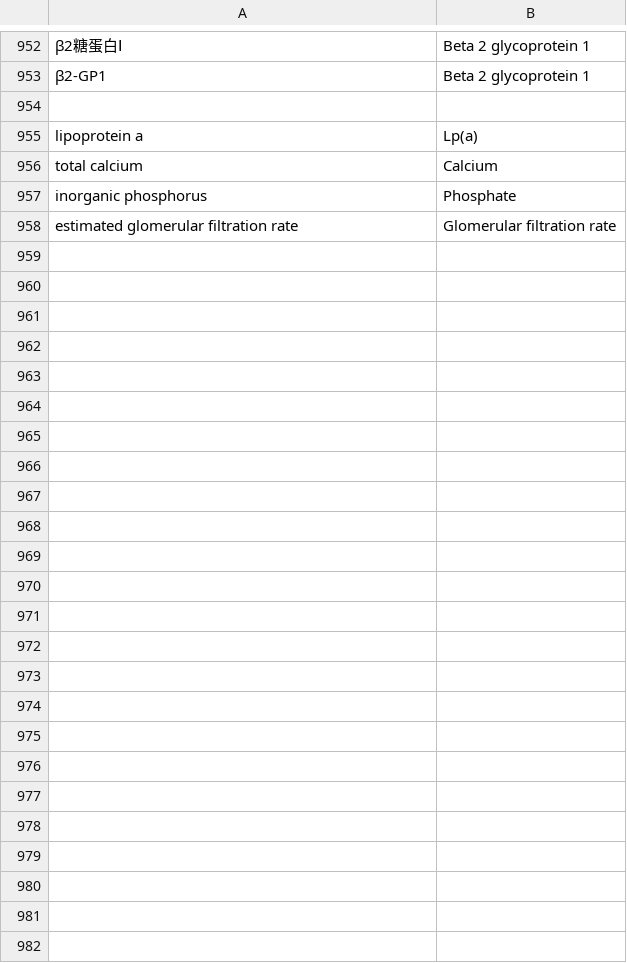
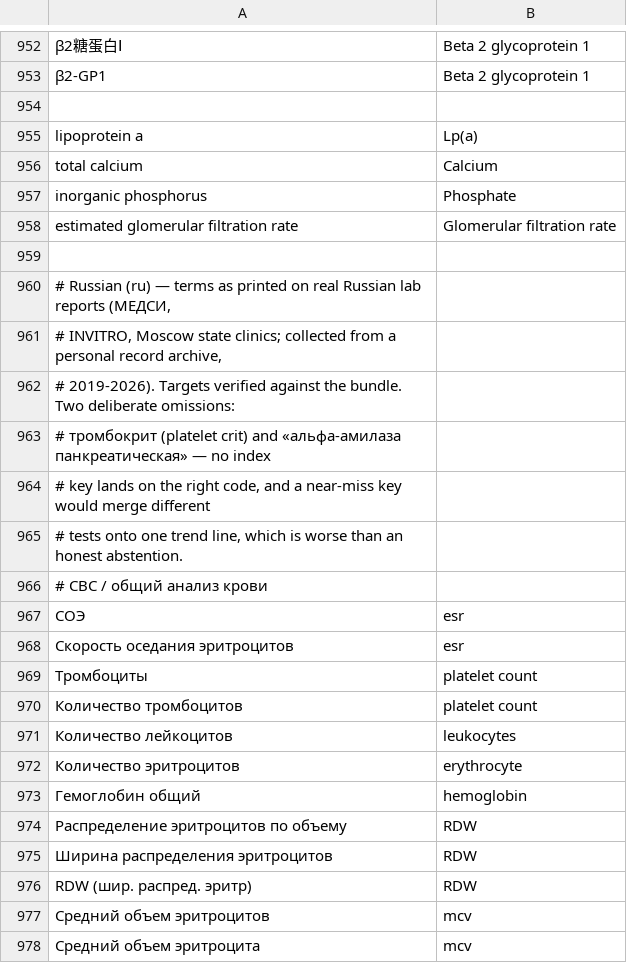
Before and after one commit to cailiang9thu/mirobody, a TSV file: mirobody/res/resolver_overrides.tsv, drawn as a sheet; only a part is shown, gaps mark what is left out; the diff covers the shown part only; the diff names each change by its address in the sheet, - before the commit and + after, or states it on an @@ line.

Commit message:
resolver: Russian and Estonian lab-panel terms (#88)
~80 override rows for Russian lab reports (CBC, biochemistry, thyroid,
vitamins) and three Estonian vitamin spellings, with 38 coverage cases.
The Russian panel goes from 14/82 to 82/82 resolved.

```diff
--- a/mirobody/res/resolver_overrides.tsv
+++ b/mirobody/res/resolver_overrides.tsv
+row 959: (empty)
+row 960: # Russian (ru) — terms as printed on real Russian lab reports (МЕДСИ,
+row 961: # INVITRO, Moscow state clinics; collected from a personal record archive,
+row 962: # 2019-2026). Targets verified against the bundle. Two deliberate omissions:
+row 963: # тромбокрит (platelet crit) and «альфа-амилаза панкреатическая» — no index
+row 964: # key lands on the right code, and a near-miss key would merge different
+row 965: # tests onto one trend line, which is worse than an honest abstention.
+row 966: # CBC / общий анализ крови
+row 967: СОЭ | esr
+row 968: Скорость оседания эритроцитов | esr
+row 969: Тромбоциты | platelet count
+row 970: Количество тромбоцитов | platelet count
+row 971: Количество лейкоцитов | leukocytes
+row 972: Количество эритроцитов | erythrocyte
+row 973: Гемоглобин общий | hemoglobin
+row 974: Распределение эритроцитов по объему | RDW
+row 975: Ширина распределения эритроцитов | RDW
+row 976: RDW (шир. распред. эритр) | RDW
+row 977: Средний объем эритроцитов | mcv
+row 978: Средний объем эритроцита | mcv
```
Also changed, not shown: 75 added rows elsewhere in this file, 2 other files.
